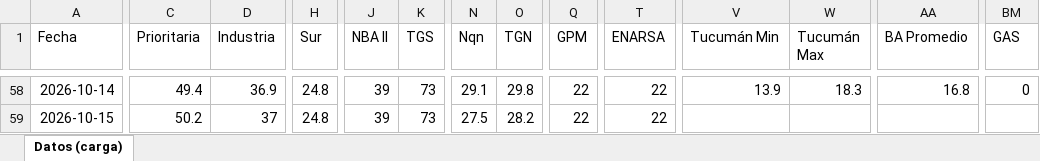
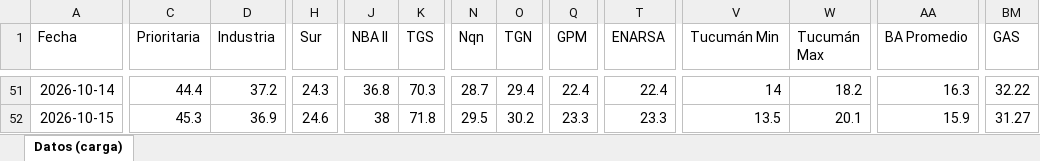
Before and after one commit to RodrigoManassero/estado-sistema-gas-rodrigo, an Excel workbook: data/carga_datos.xlsx, sheet Datos (carga), drawn as a sheet; only a part is shown, gaps mark what is left out; values as stored, in another font and other column widths than the file's, no borders; addresses are those after the commit; the diff covers the shown part only; the diff names each change by its address in the sheet, - before the commit and + after, or states it on an @@ line.

```diff
--- a/data/carga_datos.xlsx (sheet Datos (carga))
+++ b/data/carga_datos.xlsx (sheet Datos (carga))
-C51 (Prioritaria): 49.4
+C51 (Prioritaria): 44.4
-D51 (Industria): 36.9
+D51 (Industria): 37.2
-H51 (Sur): 24.8
+H51 (Sur): 24.3
-J51 (NBA II): 39
+J51 (NBA II): 36.8
-K51 (TGS): 73
+K51 (TGS): 70.3
-N51 (Nqn): 29.1
+N51 (Nqn): 28.7
-O51 (TGN): 29.8
+O51 (TGN): 29.4
-Q51 (GPM): 22
+Q51 (GPM): 22.4
-T51 (ENARSA): 22
+T51 (ENARSA): 22.4
-V51 (Tucumán Min): 13.9
+V51 (Tucumán Min): 14
-W51 (Tucumán Max): 18.3
+W51 (Tucumán Max): 18.2
-AA51 (BA Promedio): 16.8
+AA51 (BA Promedio): 16.3
-BM51 (GAS): 0
+BM51 (GAS): 32.22
-C52 (Prioritaria): 50.2
+C52 (Prioritaria): 45.3
-D52 (Industria): 37
+D52 (Industria): 36.9
-H52 (Sur): 24.8
+H52 (Sur): 24.6
-J52 (NBA II): 39
+J52 (NBA II): 38
-K52 (TGS): 73
+K52 (TGS): 71.8
-N52 (Nqn): 27.5
+N52 (Nqn): 29.5
-O52 (TGN): 28.2
+O52 (TGN): 30.2
-Q52 (GPM): 22
+Q52 (GPM): 23.3
-T52 (ENARSA): 22
+T52 (ENARSA): 23.3
-V52 (Tucumán Min): (empty)
+V52 (Tucumán Min): 13.5
-W52 (Tucumán Max): (empty)
+W52 (Tucumán Max): 20.1
-AA52 (BA Promedio): (empty)
+AA52 (BA Promedio): 15.9
-BM52 (GAS): (empty)
+BM52 (GAS): 31.27
```
Also changed, not shown: 7 added rows, 7 removed rows and 78 edited cells elsewhere in this sheet, 40 other files.
